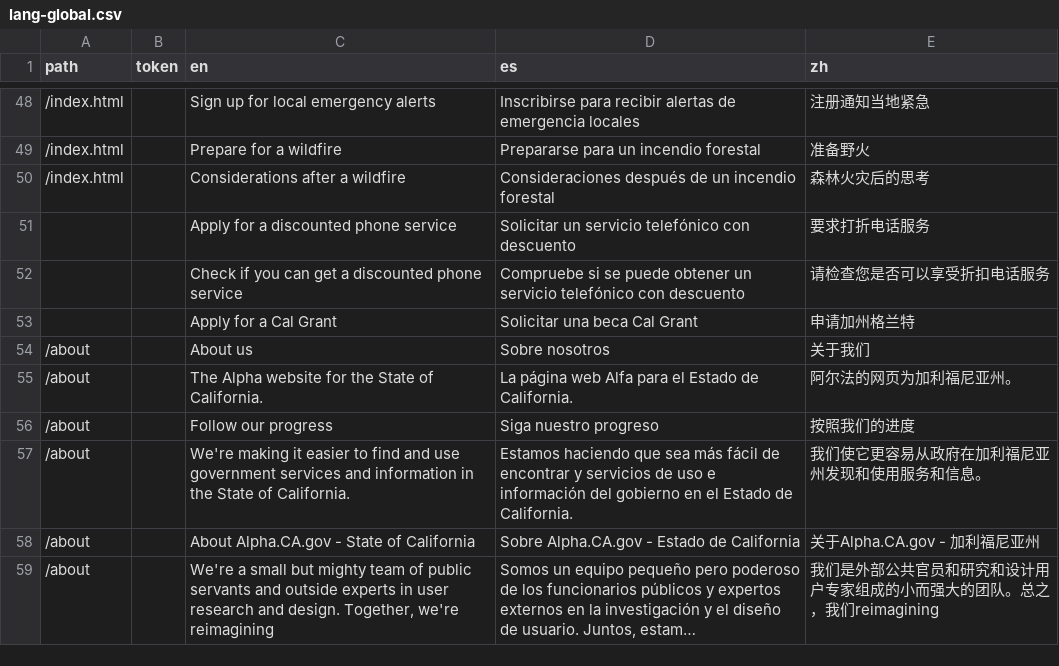
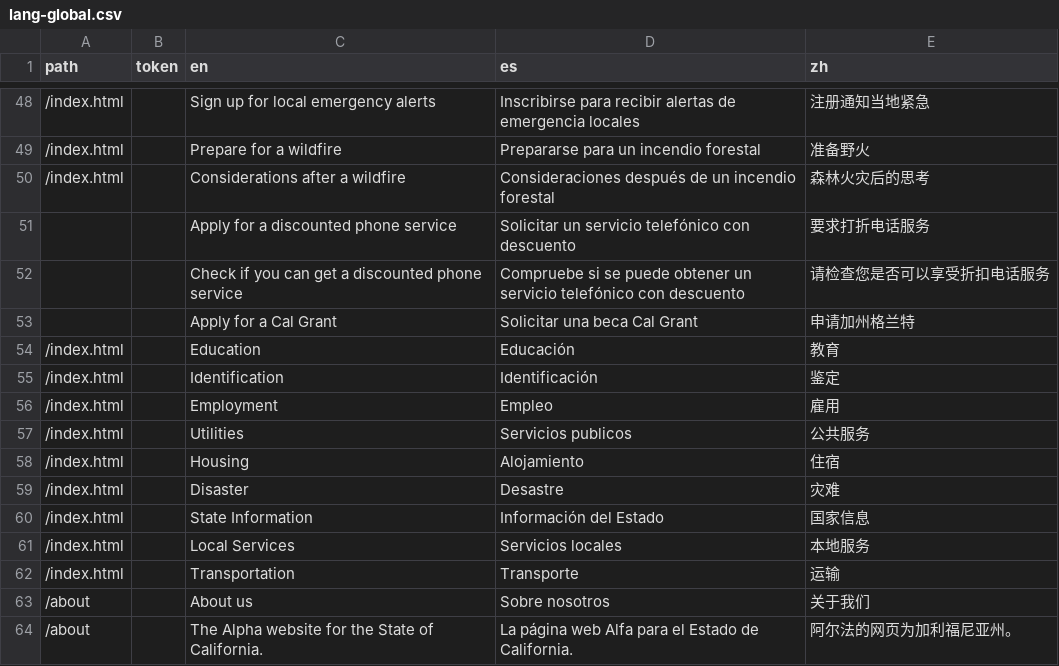
Before and after one commit to cagov/Alpha, a CSV file: src/lang-global.csv, drawn as a sheet; only a part is shown, gaps mark what is left out; the shorter side is filled out with more unchanged rows; long unchanged cells end in ….

Commit message:
home page cats

```diff
--- a/src/lang-global.csv
+++ b/src/lang-global.csv
@@ -53,2 +53,11 @@ path,token,en,es,zh
 ,,Apply for a Cal Grant,Solicitar una beca Cal Grant,申请加州格兰特
+/index.html,,Education,Educación,教育
+/index.html,,Identification,Identificación,鉴定
+/index.html,,Employment,Empleo,雇用
+/index.html,,Utilities,Servicios publicos,公共服务
+/index.html,,Housing,Alojamiento,住宿
+/index.html,,Disaster,Desastre,灾难
+/index.html,,State Information,Información del Estado,国家信息
+/index.html,,Local Services,Servicios locales,本地服务
+/index.html,,Transportation,Transporte,运输
 /about,,About us,Sobre nosotros,关于我们
```
